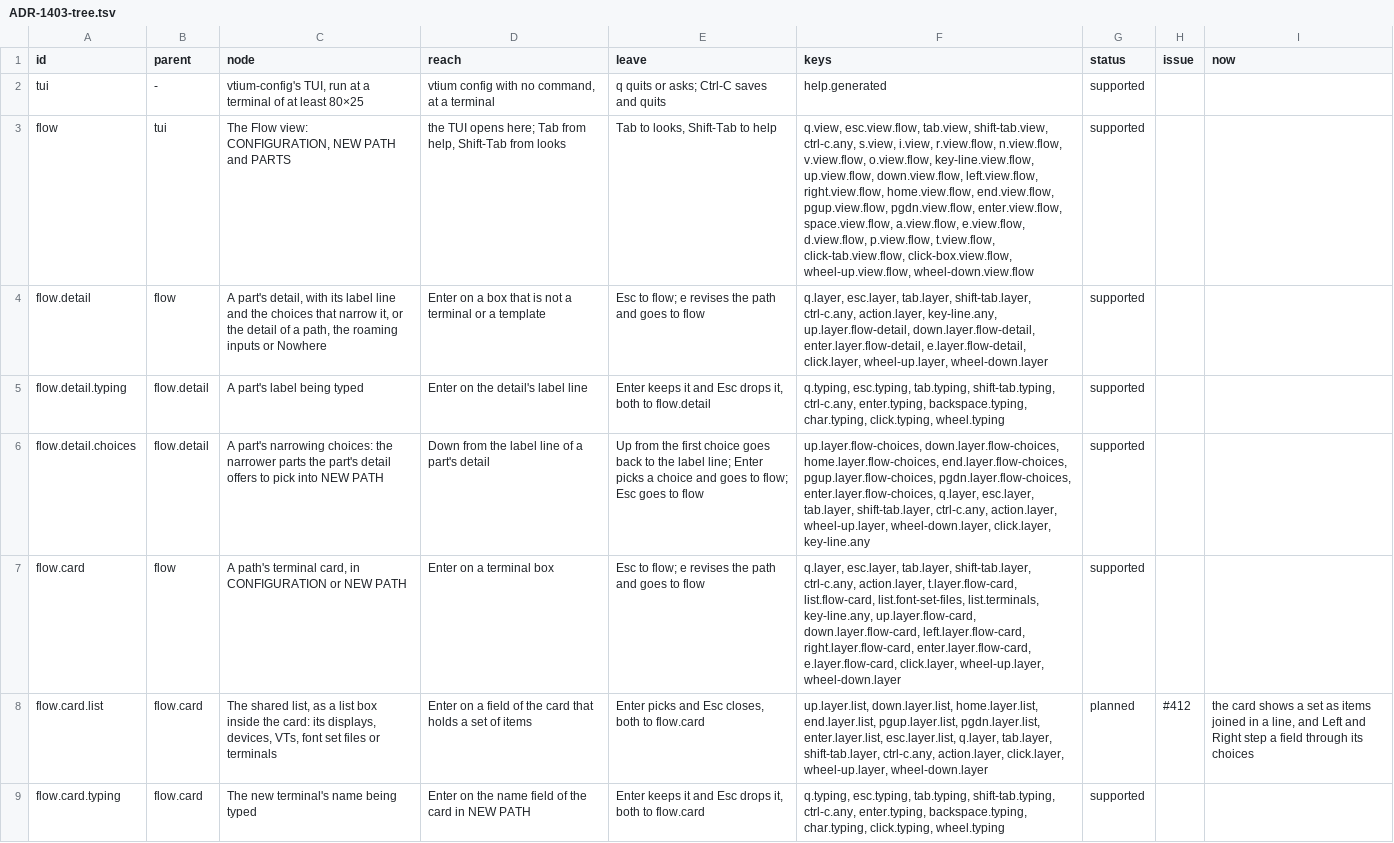
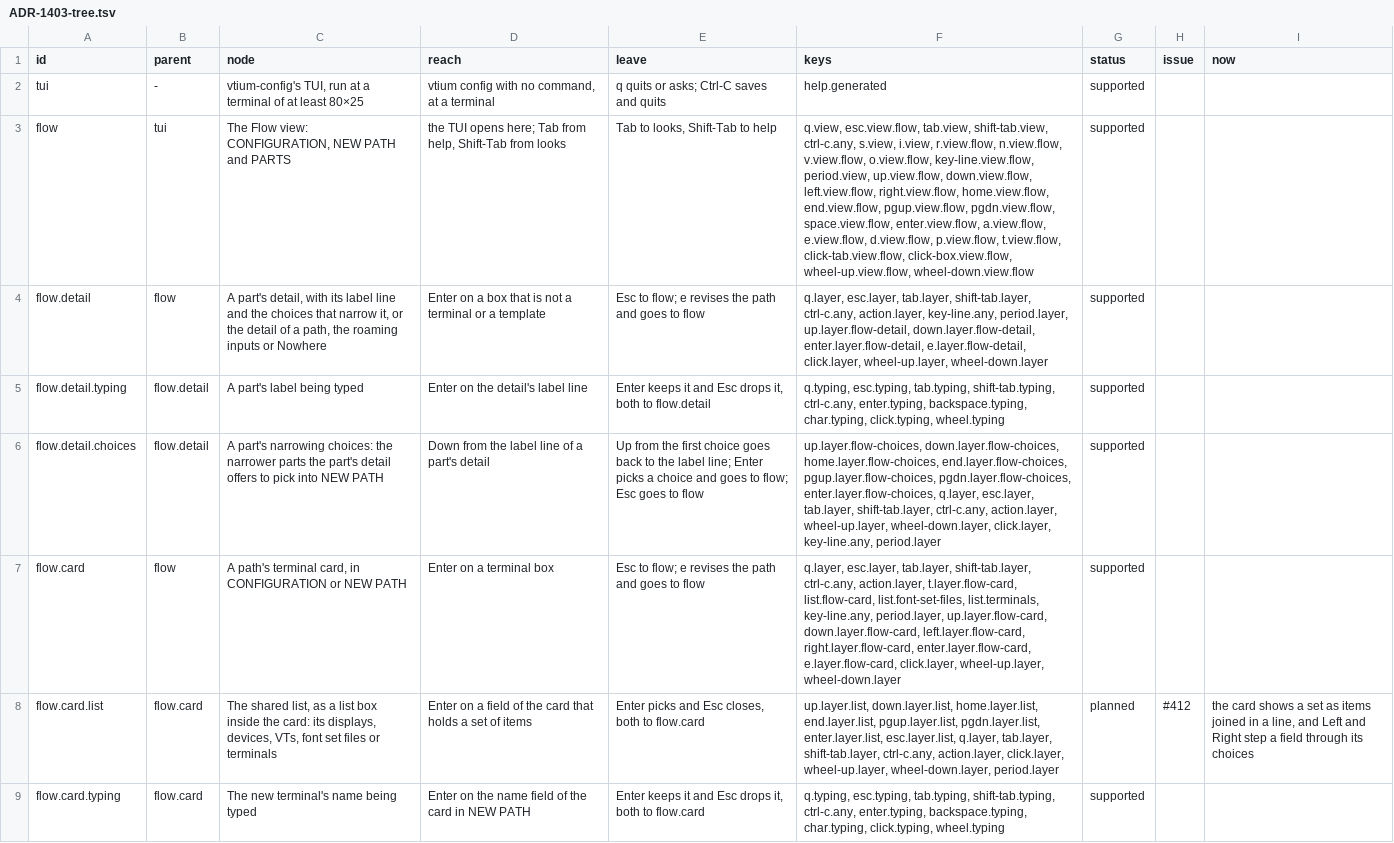
Before and after one commit to vtium/vtium, a TSV file: docs/architecture/platform/ADR-1403-tree.tsv, drawn as a sheet; only a part is shown; the diff covers the shown part only; the diff names each change by its address in the sheet, - before the commit and + after, or states it on an @@ line.

```diff
--- a/docs/architecture/platform/ADR-1403-tree.tsv
+++ b/docs/architecture/platform/ADR-1403-tree.tsv
-F3 (keys): …o.view.flow, key-line.view.flow, up.view.flow, down.view.flow, left.view.flow, right.view.flow, home.view.flow, end.view.flow, pgup.view.flow, pgdn.view.flow, enter.view.flow, space.view.flow, a.view.flow, e.view.flow,…
+F3 (keys): …o.view.flow, key-line.view.flow, period.view, up.view.flow, down.view.flow, left.view.flow, right.view.flow, home.view.flow, end.view.flow, pgup.view.flow, pgdn.view.flow, space.view.flow, enter.view.flow, a.view.flow, e.view.flow,…
-F4 (keys): …action.layer, key-line.any, up.layer.flow-detail, down.layer.flow-detail,…
+F4 (keys): …action.layer, key-line.any, period.layer, up.layer.flow-detail, down.layer.flow-detail,…
-F6 (keys): …wheel-down.layer, click.layer, key-line.any
+F6 (keys): …wheel-down.layer, click.layer, key-line.any, period.layer
-F7 (keys): …list.terminals, key-line.any, up.layer.flow-card, down.layer.flow-card,…
+F7 (keys): …list.terminals, key-line.any, period.layer, up.layer.flow-card, down.layer.flow-card,…
-F8 (keys): …click.layer, wheel-up.layer, wheel-down.layer
+F8 (keys): …click.layer, wheel-up.layer, wheel-down.layer, period.layer
```
Also changed, not shown: 14 edited cells elsewhere in this file, docs/architecture/platform/ADR-1403-keys.tsv, 6 other files.
